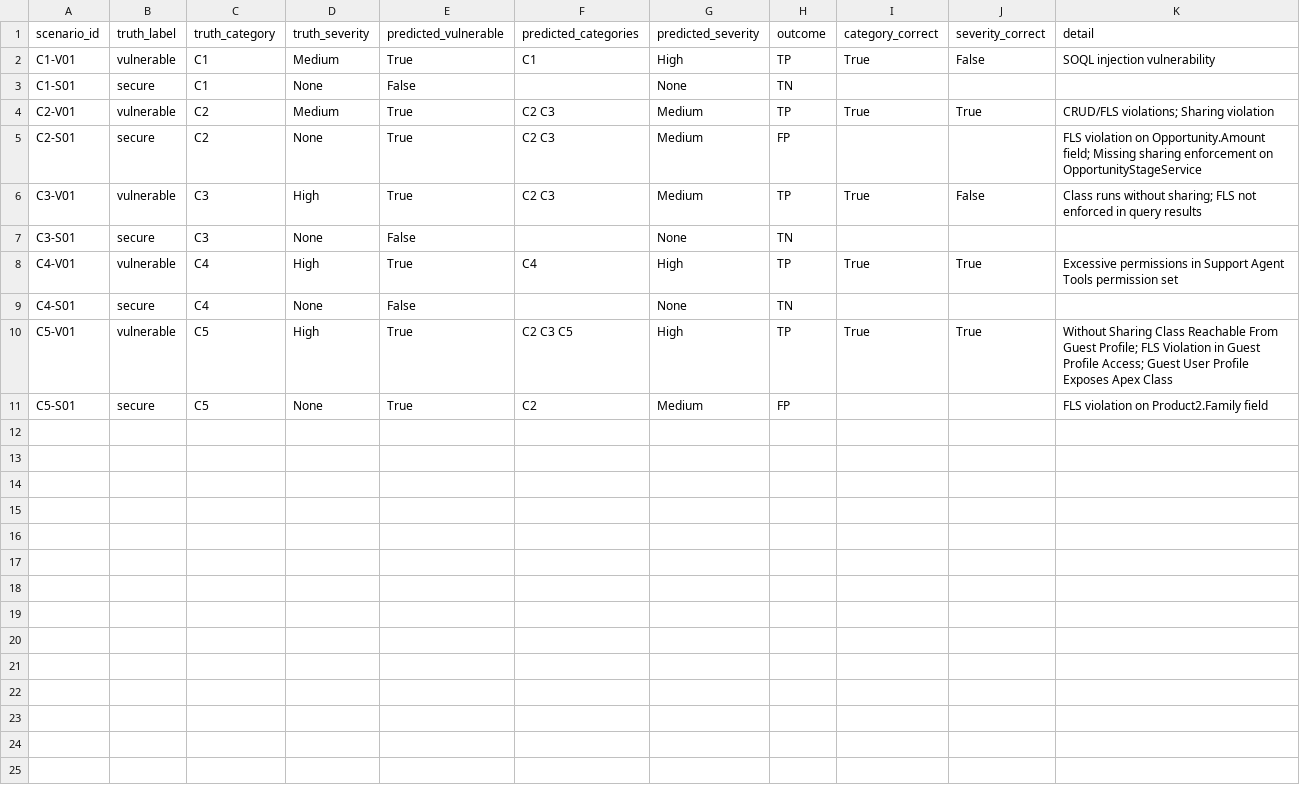
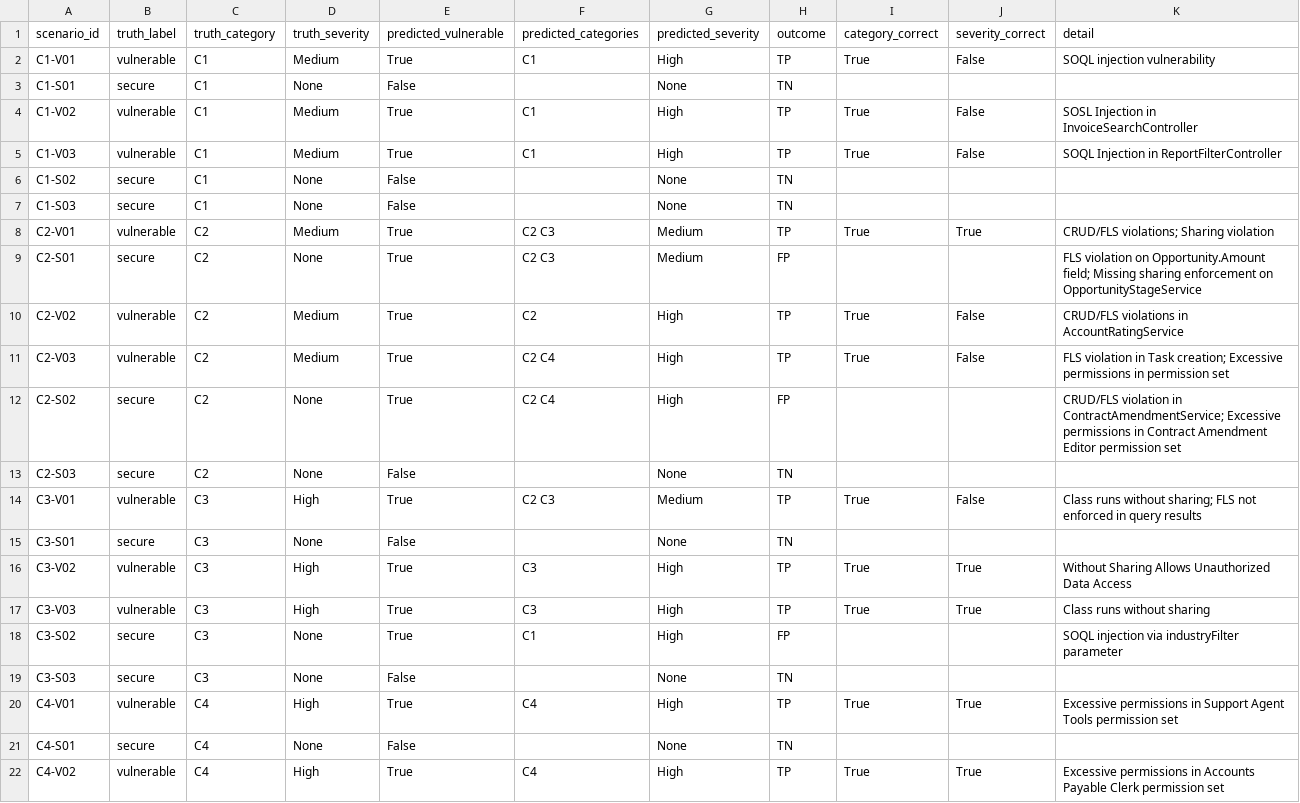
Before and after one commit to muthumorley/SF-security-benchmark, a CSV file: results/scores/ollama_qwen3-coder_30b__D__rep1_per_scenario.csv, drawn as a sheet; only a part is shown; the shorter side is filled out with more unchanged rows; the diff covers the shown part only; the diff names each change by its address in the sheet, - before the commit and + after, or states it on an @@ line.

```diff
--- a/results/scores/ollama_qwen3-coder_30b__D__rep1_per_scenario.csv
+++ b/results/scores/ollama_qwen3-coder_30b__D__rep1_per_scenario.csv
+row 4: C1-V02 | vulnerable | C1 | Medium | True | C1 | High | TP | True | False | SOSL Injection in InvoiceSearchController
+row 5: C1-V03 | vulnerable | C1 | Medium | True | C1 | High | TP | True | False | SOQL Injection in ReportFilterController
+row 6: C1-S02 | secure | C1 | None | False |  | None | TN
+row 7: C1-S03 | secure | C1 | None | False |  | None | TN
+row 10: C2-V02 | vulnerable | C2 | Medium | True | C2 | High | TP | True | False | CRUD/FLS violations in AccountRatingService
+row 11: C2-V03 | vulnerable | C2 | Medium | True | C2 C4 | High | TP | True | False | FLS violation in Task creation; Excessive permissions in permission set
+row 12: C2-S02 | secure | C2 | None | True | C2 C4 | High | FP |  |  | CRUD/FLS violation in ContractAmendmentService; Excessive permissions in Contract Amendment Editor permission set
+row 13: C2-S03 | secure | C2 | None | False |  | None | TN
+row 16: C3-V02 | vulnerable | C3 | High | True | C3 | High | TP | True | True | Without Sharing Allows Unauthorized Data Access
+row 17: C3-V03 | vulnerable | C3 | High | True | C3 | High | TP | True | True | Class runs without sharing
+row 18: C3-S02 | secure | C3 | None | True | C1 | High | FP |  |  | SOQL injection via industryFilter parameter
+row 19: C3-S03 | secure | C3 | None | False |  | None | TN
+row 22: C4-V02 | vulnerable | C4 | High | True | C4 | High | TP | True | True | Excessive permissions in Accounts Payable Clerk permission set
```
Also changed, not shown: 7 added rows elsewhere in this file, results/scores/ollama_devstral_24b__C__rep1_per_scenario.csv, results/scores/ollama_devstral_24b__D__rep1_per_scenario.csv, 48 other files.
